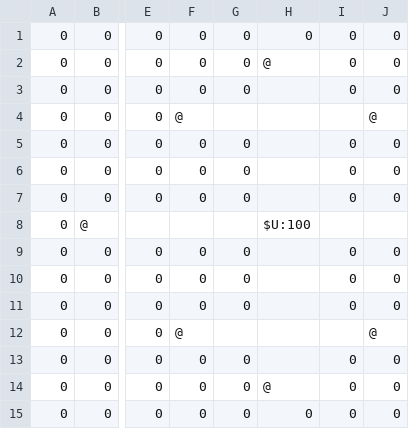
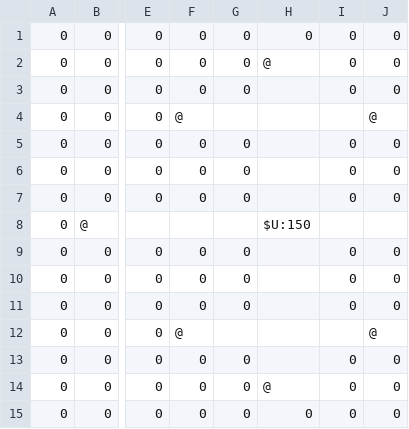
Before and after one commit to BlueCapacitor/ParadoxMaze, a CSV file: levels/set-01/level-14/1-14-map.csv, drawn as a sheet; only a part is shown, gaps mark what is left out; the diff names each change by its address in the sheet, - before the commit and + after, or states it on an @@ line.

Commit message:
Fixed levels 7, 9, 13, 14, and 15; added code saving; and changed target tile colors

```diff
--- a/levels/set-01/level-14/1-14-map.csv
+++ b/levels/set-01/level-14/1-14-map.csv
-H8: $U:100
+H8: $U:150
```
Also changed, not shown: 8 other files.
